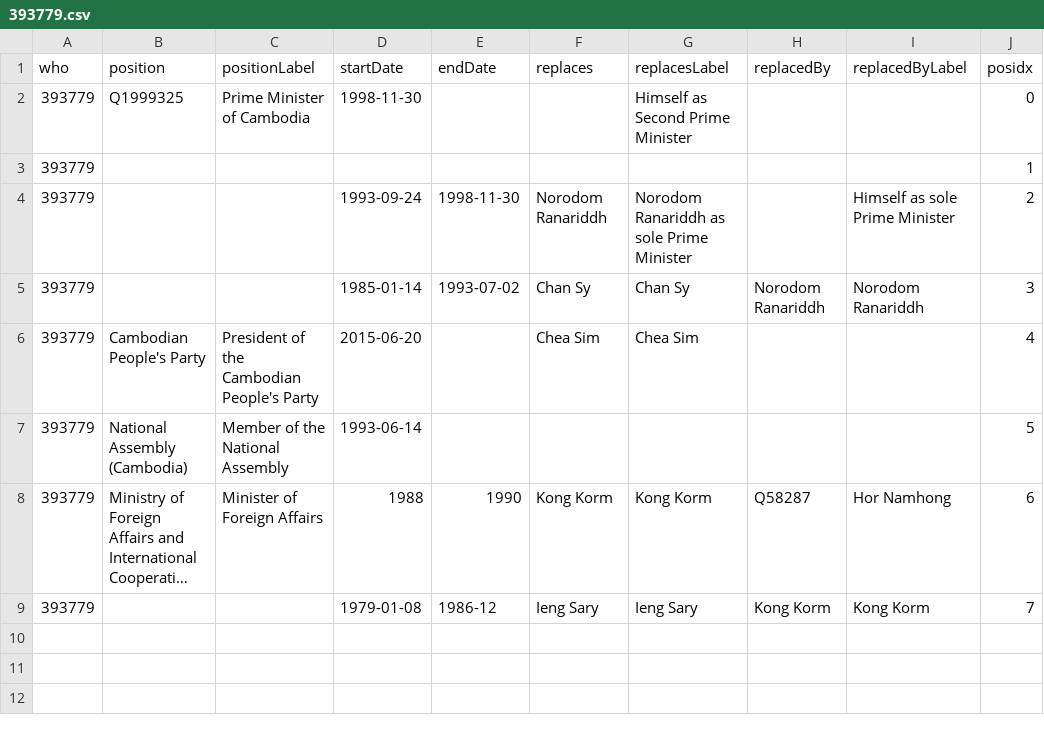
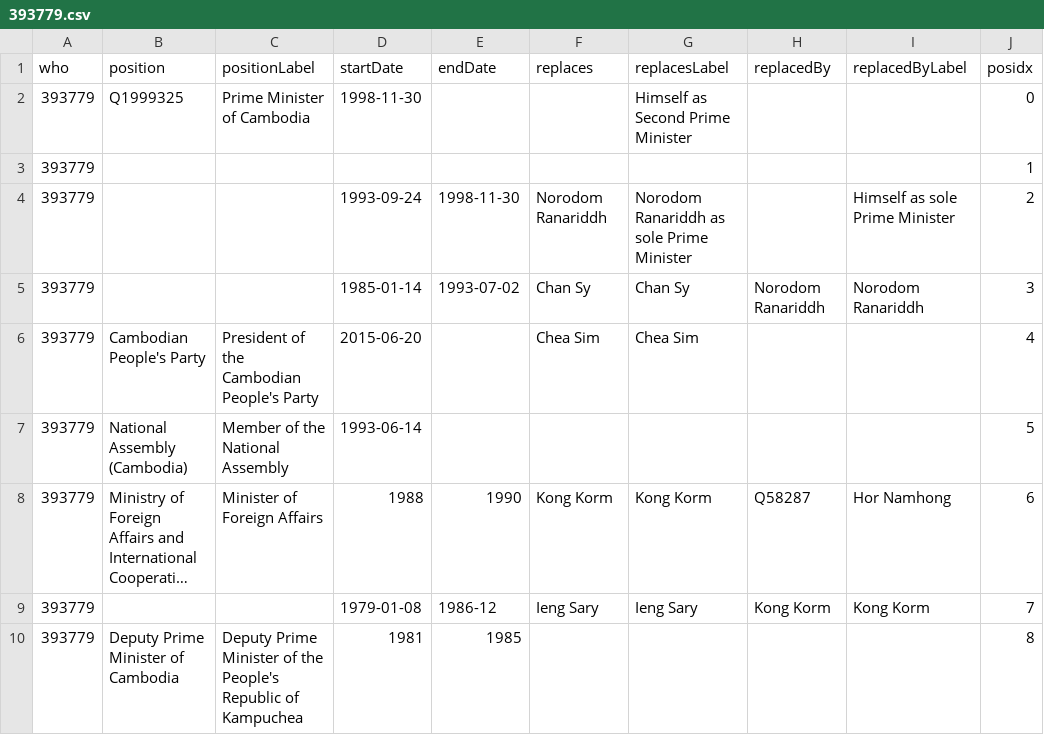
Before and after one commit to every-politician-scrapers/cambodia, a CSV file: enwiki/csv/393779.csv, drawn as a sheet; long unchanged cells end in …; the diff names each change by its address in the sheet, - before the commit and + after, or states it on an @@ line.

```diff
--- a/enwiki/csv/393779.csv
+++ b/enwiki/csv/393779.csv
+row 10: 393779 | Deputy Prime Minister of Cambodia | Deputy Prime Minister of the People's Republic of Kampuchea | 1981 | 1985 |  |  |  |  | 8
```
Also changed, not shown: enwiki/csv/18015034.csv, enwiki/csv/49851353.csv, 6 other files.
